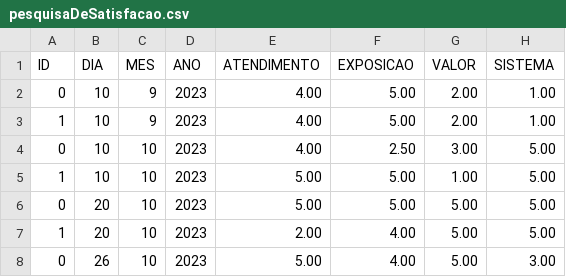
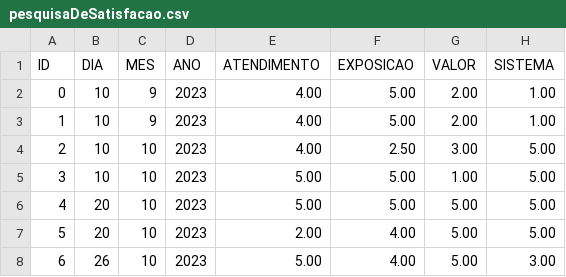
Before and after one commit to BrenoMorim/pimII, a CSV file: sistemaPrincipal/pesquisaDeSatisfacao.csv, drawn as a sheet.

```diff
--- a/sistemaPrincipal/pesquisaDeSatisfacao.csv
+++ b/sistemaPrincipal/pesquisaDeSatisfacao.csv
@@ -3,6 +3,6 @@ ID,DIA,MES,ANO,ATENDIMENTO,EXPOSICAO,VALOR,SISTEMA
 1,10,9,2023,4.00,5.00,2.00,1.00
-0,10,10,2023,4.00,2.50,3.00,5.00
-1,10,10,2023,5.00,5.00,1.00,5.00
-0,20,10,2023,5.00,5.00,5.00,5.00
-1,20,10,2023,2.00,4.00,5.00,5.00
-0,26,10,2023,5.00,4.00,5.00,3.00
+2,10,10,2023,4.00,2.50,3.00,5.00
+3,10,10,2023,5.00,5.00,1.00,5.00
+4,20,10,2023,5.00,5.00,5.00,5.00
+5,20,10,2023,2.00,4.00,5.00,5.00
+6,26,10,2023,5.00,4.00,5.00,3.00
```
Also changed, not shown: sistemaPrincipal/vendas.csv.
